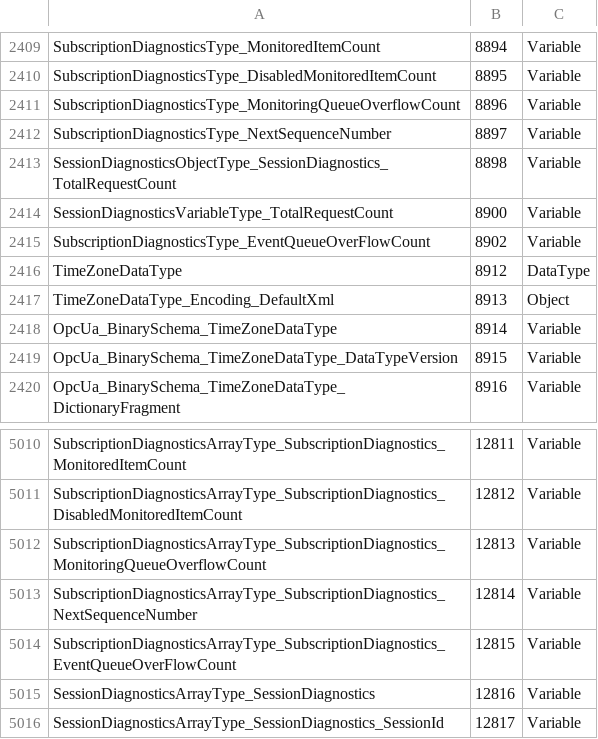
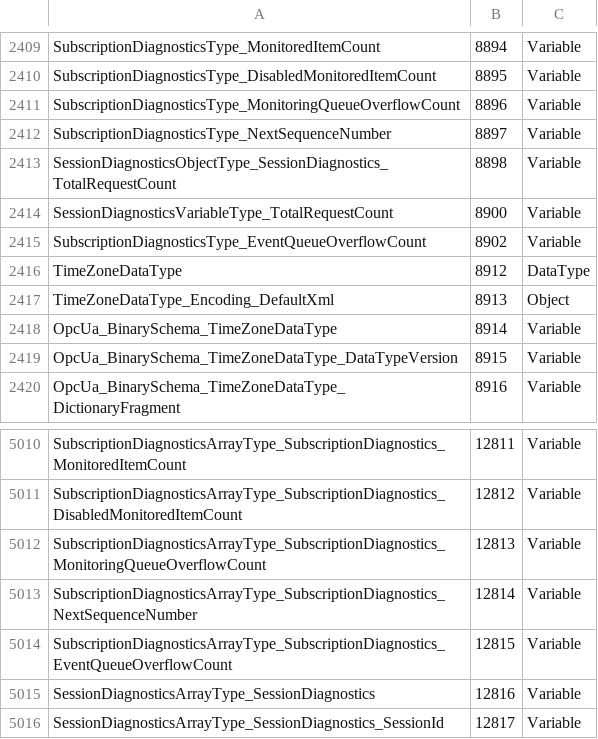
Before and after one commit to OPCFoundation/UA-ModelCompiler, a CSV file: Core/Schema/NodeIds.csv, drawn as a sheet; only a part is shown, gaps mark what is left out.

Commit message:
Fixed various Minor NodeSet errors

```diff
--- a/Core/Schema/NodeIds.csv
+++ b/Core/Schema/NodeIds.csv
@@ -2414,3 +2414,3 @@ SessionDiagnosticsObjectType_SessionDiagnostics_TotalRequestCount,8898,Variable
 SessionDiagnosticsVariableType_TotalRequestCount,8900,Variable
-SubscriptionDiagnosticsType_EventQueueOverFlowCount,8902,Variable
+SubscriptionDiagnosticsType_EventQueueOverflowCount,8902,Variable
 TimeZoneDataType,8912,DataType
@@ -5013,3 +5013,3 @@ SubscriptionDiagnosticsArrayType_SubscriptionDiagnostics_MonitoringQueueOverflow
 SubscriptionDiagnosticsArrayType_SubscriptionDiagnostics_NextSequenceNumber,12814,Variable
-SubscriptionDiagnosticsArrayType_SubscriptionDiagnostics_EventQueueOverFlowCount,12815,Variable
+SubscriptionDiagnosticsArrayType_SubscriptionDiagnostics_EventQueueOverflowCount,12815,Variable
 SessionDiagnosticsArrayType_SessionDiagnostics,12816,Variable
```
Also changed, not shown: ModelCompiler/Design/StandardTypes.csv, 16 other files.
